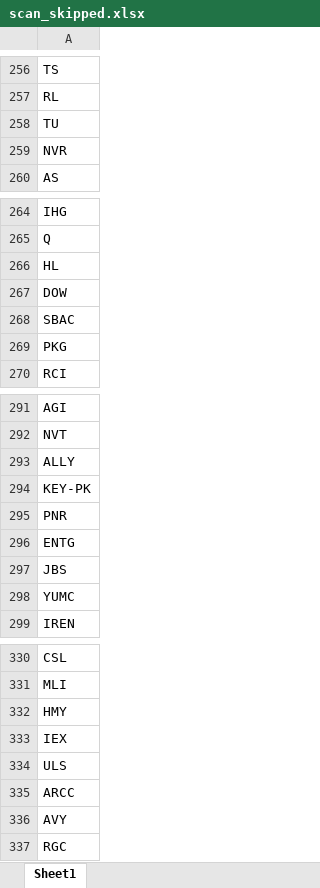
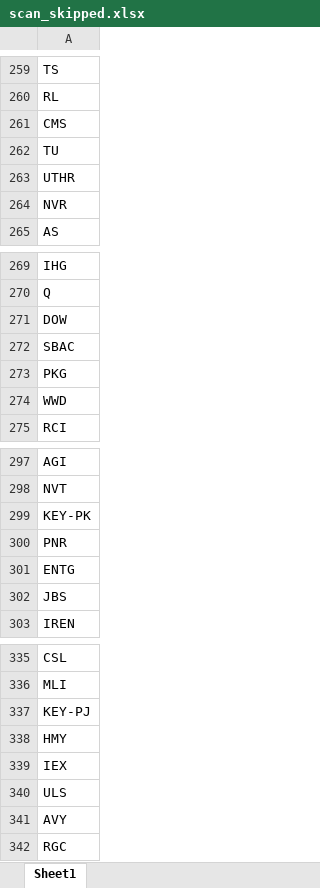
Before and after one commit to fbali10-ux/ABD_ikili_dip, an Excel workbook: scan_skipped.xlsx, sheet Sheet1, drawn as a sheet; only a part is shown, gaps mark what is left out; values as stored, in another font and other column widths than the file's, no borders; removed rows and columns are numbered as before the commit, all else as after; the diff covers the shown part only; the diff names each change by its address in the sheet, - before the commit and + after, or states it on an @@ line.

```diff
--- a/scan_skipped.xlsx (sheet Sheet1)
+++ b/scan_skipped.xlsx (sheet Sheet1)
+row 261: CMS
+row 263: UTHR
-row 266: HL
+row 274: WWD
-row 293: ALLY
-row 298: YUMC
+row 337: KEY-PJ
-row 335: ARCC
```
Also changed, not shown: 21 added rows, 21 removed rows and 1 edited cell elsewhere in this sheet, dip_yakalama_daily_120dip_rebound_sonuclar.xlsx, 1 other file.
